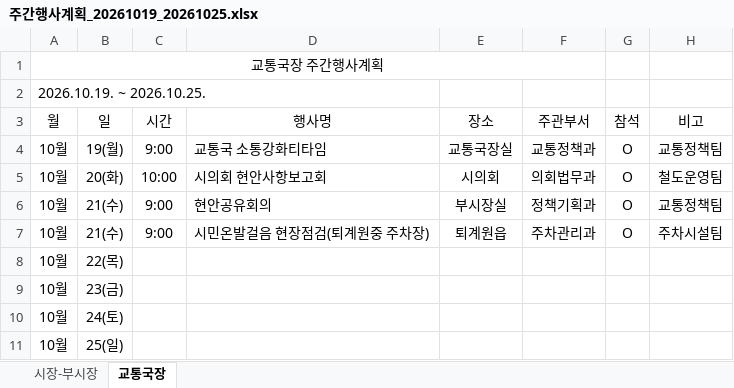
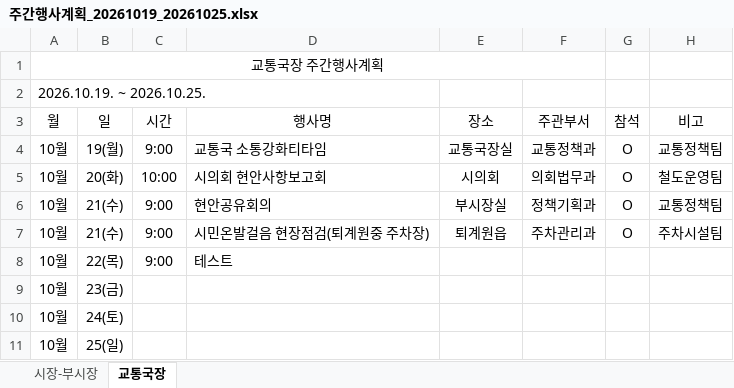
Before and after one commit to nyj-worker/nyj-cal, an Excel workbook: 주간행사계획_20261019_20261025.xlsx, sheet 교통국장, drawn as a sheet; values as stored, in another font and other column widths than the file's, no borders; the diff names each change by its address in the sheet, - before the commit and + after, or states it on an @@ line.

Commit message:
chore: 최신 엑셀 원본 파일 동기화

```diff
--- a/주간행사계획_20261019_20261025.xlsx (sheet 교통국장)
+++ b/주간행사계획_20261019_20261025.xlsx (sheet 교통국장)
-C8 (시간): (empty)
+C8 (시간): 9:00
-D8 (행사명): (empty)
+D8 (행사명): 테스트
```
